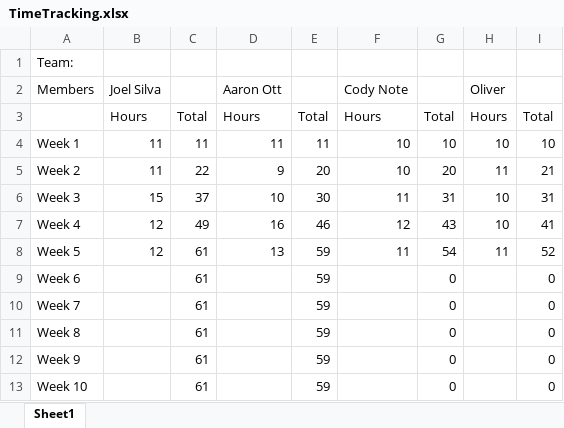
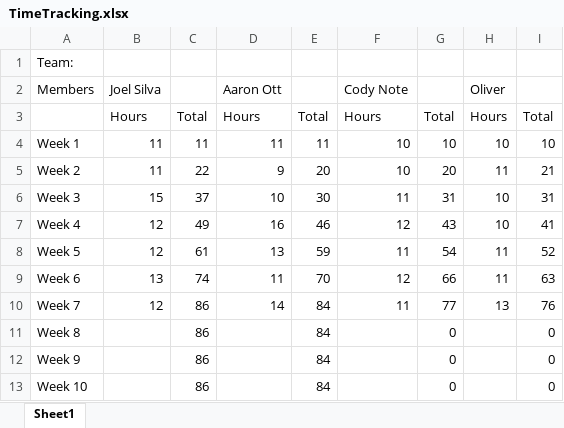
Before and after one commit to TeamCapstone/MillerConstruction-, an Excel workbook: TimeTracking.xlsx, sheet Sheet1, drawn as a sheet; values as stored, in another font and other column widths than the file's, no borders; the diff names each change by its address in the sheet, - before the commit and + after, or states it on an @@ line.

Commit message:
Saving because we are about merge for our alpha

```diff
--- a/TimeTracking.xlsx (sheet Sheet1)
+++ b/TimeTracking.xlsx (sheet Sheet1)
-B9: (empty)
+B9: 13
-C9: 61
+C9: 74
-D9: (empty)
+D9: 11
-E9: 59
+E9: 70
-F9: (empty)
+F9: 12
-G9: 0
+G9: 66
-H9: (empty)
+H9: 11
-I9: 0
+I9: 63
-B10: (empty)
+B10: 12
-C10:C13: 61
+C10:C13: 86
-D10: (empty)
+D10: 14
-E10:E13: 59
+E10:E13: 84
-F10: (empty)
+F10: 11
-G10: 0
+G10: 77
-H10: (empty)
+H10: 13
-I10: 0
+I10: 76
```
